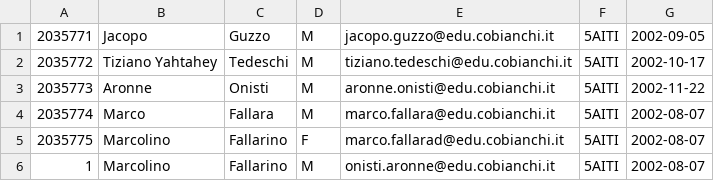
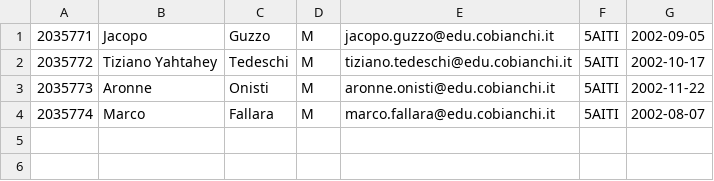
Before and after one commit to onististi/progetto_salomone, a CSV file: src/doc/TEMP_insert_polpettata.csv, drawn as a sheet.

Commit message:
Fix pulsanti che aronne non e capace

```diff
--- a/src/doc/TEMP_insert_polpettata.csv
+++ b/src/doc/TEMP_insert_polpettata.csv
@@ -4,3 +4 @@
 2035774;Marco;Fallara;M;marco.fallara@edu.cobianchi.it;5AITI;2002-08-07;
-2035775;Marcolino;Fallarino;F;marco.fallarad@edu.cobianchi.it;5AITI;2002-08-07;
-1;Marcolino;Fallarino;M;onisti.aronne@edu.cobianchi.it;5AITI;2002-08-07;
```
Also changed, not shown: 11 other files.
